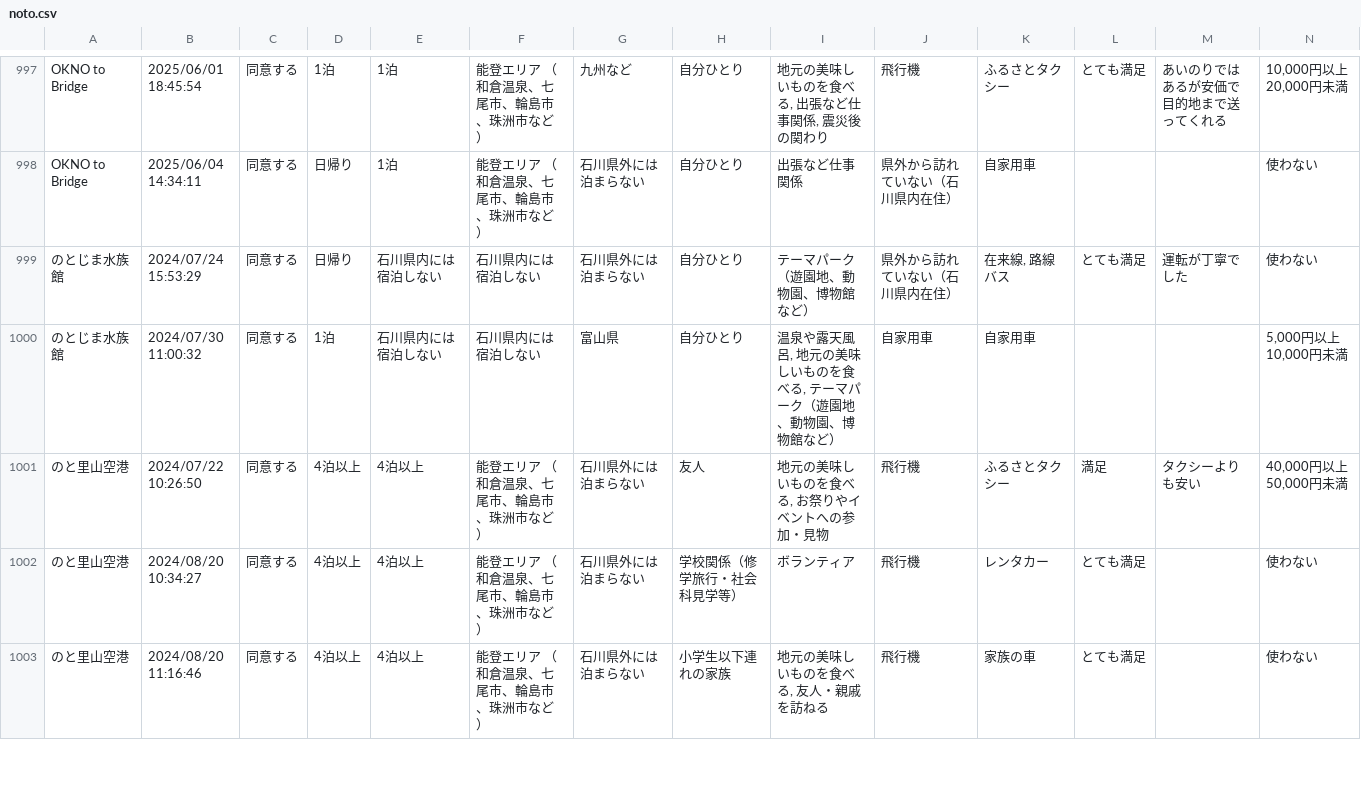
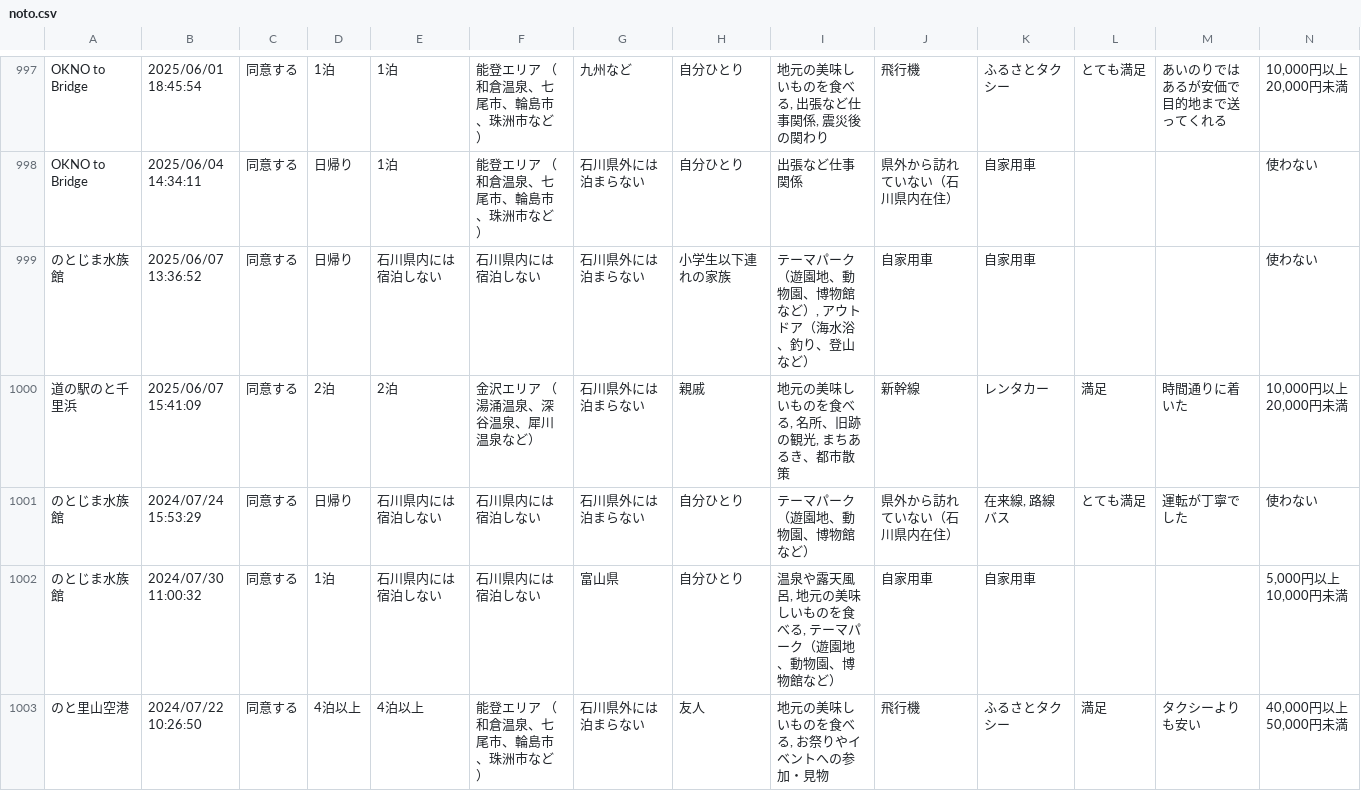
Before and after one commit to code4fukui/ishikawa-kanko-survey, a CSV file: noto.csv, drawn as a sheet; only a part is shown, gaps mark what is left out; the shorter side is filled out with more unchanged rows; rows hold the shown columns only; the diff names each change by its address in the sheet, - before the commit and + after, or states it on an @@ line.

Commit message:
update data

```diff
--- a/noto.csv
+++ b/noto.csv
+row 999: のとじま水族館 | 2025/06/07 13:36:52 | 同意する | 日帰り | 石川県内には宿泊しない | 石川県内には宿泊しない | 石川県外には泊まらない | 小学生以下連れの家族 | テーマパーク（遊園地、動物園、博物館など）, アウトドア（海水浴、釣り、登山など） | 自家用車 | 自家用車 |  |  | 使わない
+row 1000: 道の駅のと千里浜 | 2025/06/07 15:41:09 | 同意する | 2泊 | 2泊 | 金沢エリア （湯涌温泉、深谷温泉、犀川温泉など） | 石川県外には泊まらない | 親戚 | 地元の美味しいものを食べる, 名所、旧跡の観光, まちあるき、都市散策 | 新幹線 | レンタカー | 満足 | 時間通りに着いた | 10,000円以上 20,000円未満
```
Also changed, not shown: 1 other file.
